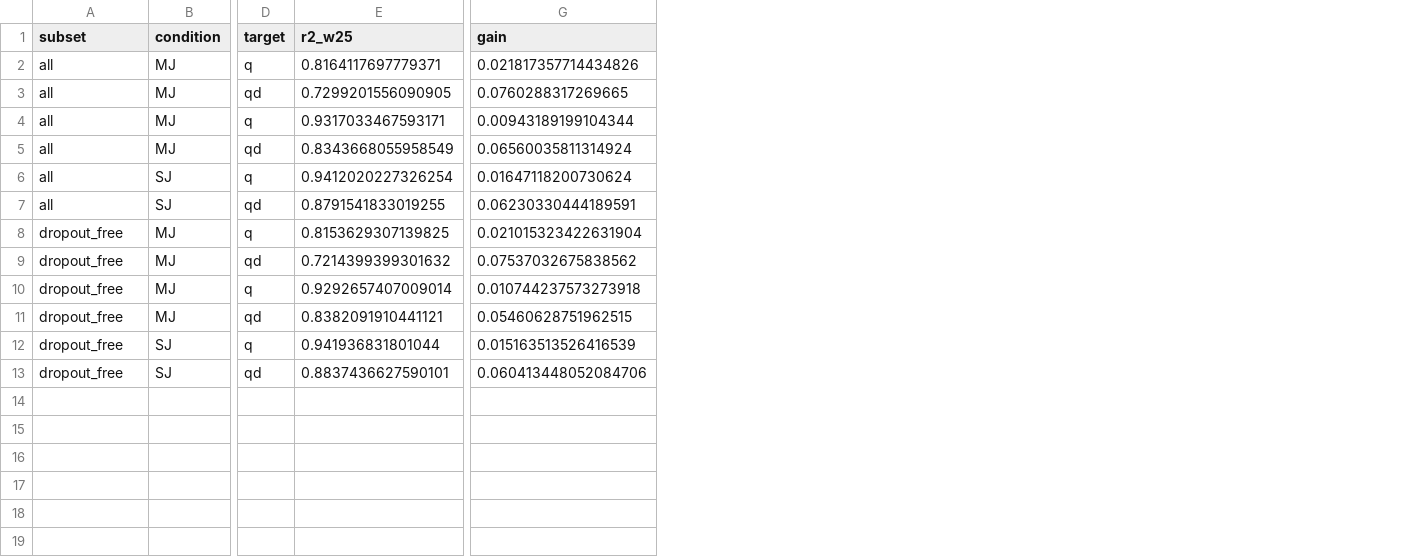
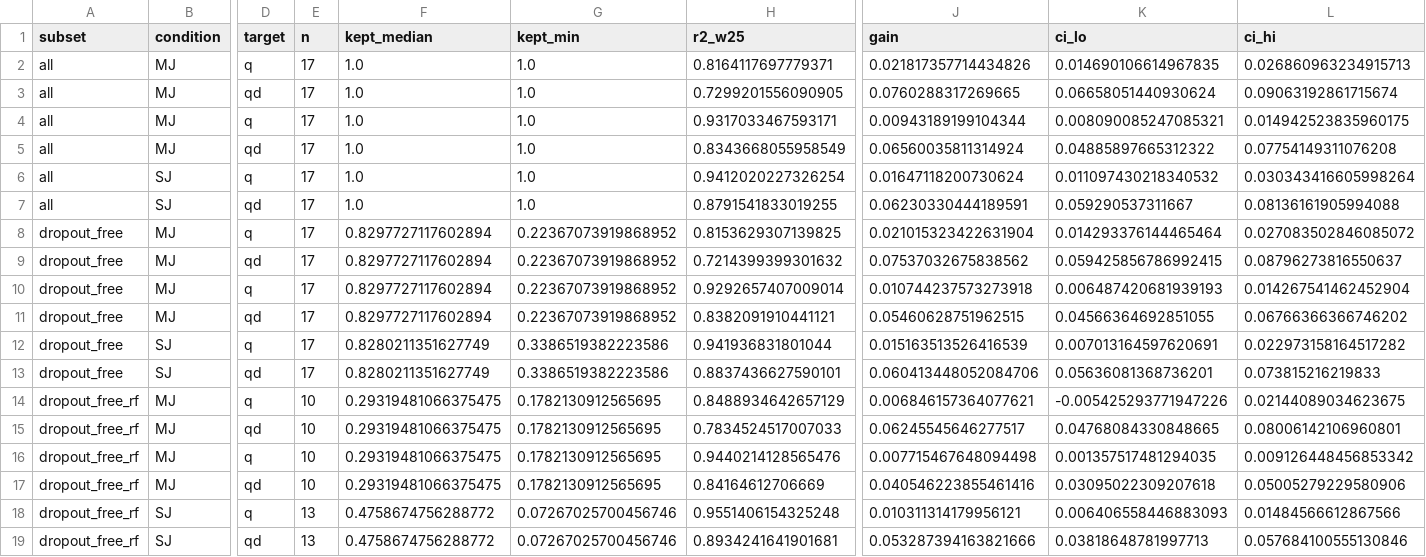
Before and after one commit to mehmetserdarcelik/emg-kinematics-causal-benchmark, a CSV file: results/latefusion/window_dropout_tests.csv, drawn as a sheet; only a part is shown, gaps mark what is left out; rows hold the shown columns only; the diff names each change by its address in the sheet, - before the commit and + after, or states it on an @@ line.

```diff
--- a/results/latefusion/window_dropout_tests.csv
+++ b/results/latefusion/window_dropout_tests.csv
+column E (n), rows 2-13: all 17
+column F (kept_median), rows 2-13: 1.0 | 1.0 | 1.0 | 1.0 | 1.0 | 1.0 | 0.8297727117602894 | 0.8297727117602894 | 0.8297727117602894 | 0.8297727117602894 | 0.8280211351627749 | 0.8280211351627749
+column G (kept_min), rows 2-13: 1.0 | 1.0 | 1.0 | 1.0 | 1.0 | 1.0 | 0.22367073919868952 | 0.22367073919868952 | 0.22367073919868952 | 0.22367073919868952 | 0.3386519382223586 | 0.3386519382223586
+column K (ci_lo), rows 2-13: 0.014690106614967835 | 0.06658051440930624 | 0.008090085247085321 | 0.04885897665312322 | 0.011097430218340532 | 0.059290537311667 | 0.014293376144465464 | 0.059425856786992415 | 0.006487420681939193 | 0.04566364692851055 | 0.007013164597620691 | 0.05636081368736201
+column L (ci_hi), rows 2-13: 0.026860963234915713 | 0.09063192861715674 | 0.014942523835960175 | 0.07754149311076208 | 0.030343416605998264 | 0.08136161905994088 | 0.027083502846085072 | 0.08796273816550637 | 0.014267541462452904 | 0.06766366366746202 | 0.022973158164517282 | 0.073815216219833
+row 14: dropout_free_rf | MJ | q | 10 | 0.29319481066375475 | 0.1782130912565695 | 0.8488934642657129 | 0.006846157364077621 | -0.005425293771947226 | 0.02144089034623675
+row 15: dropout_free_rf | MJ | qd | 10 | 0.29319481066375475 | 0.1782130912565695 | 0.7834524517007033 | 0.06245545646277517 | 0.04768084330848665 | 0.08006142106960801
+row 16: dropout_free_rf | MJ | q | 10 | 0.29319481066375475 | 0.1782130912565695 | 0.9440214128565476 | 0.007715467648094498 | 0.001357517481294035 | 0.009126448456853342
+row 17: dropout_free_rf | MJ | qd | 10 | 0.29319481066375475 | 0.1782130912565695 | 0.84164612706669 | 0.040546223855461416 | 0.03095022309207618 | 0.05005279229580906
+row 18: dropout_free_rf | SJ | q | 13 | 0.4758674756288772 | 0.07267025700456746 | 0.9551406154325248 | 0.010311314179956121 | 0.006406558446883093 | 0.01484566612867566
+row 19: dropout_free_rf | SJ | qd | 13 | 0.4758674756288772 | 0.07267025700456746 | 0.8934241641901681 | 0.053287394163821666 | 0.03818648781997713 | 0.057684100555130846
```
Also changed, not shown: 55 other files.
